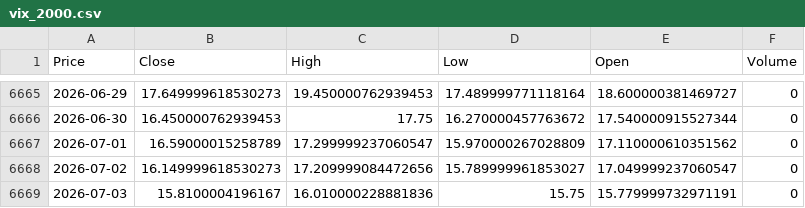
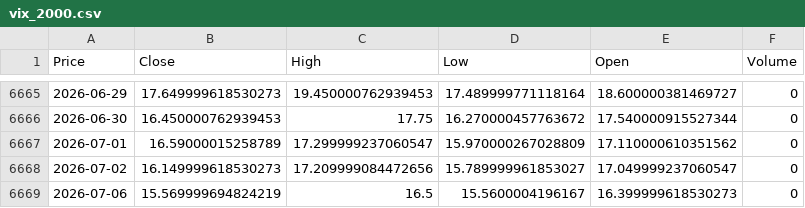
Before and after one commit to newyorkwoo/buyStock, a CSV file: public/data/raw/vix_2000.csv, drawn as a sheet; only a part is shown, gaps mark what is left out; removed rows and columns are numbered as before the commit, all else as after; the diff names each change by its address in the sheet, - before the commit and + after, or states it on an @@ line.

```diff
--- a/public/data/raw/vix_2000.csv
+++ b/public/data/raw/vix_2000.csv
-row 6669: 2026-07-03 | 15.8100004196167 | 16.010000228881836 | 15.75 | 15.779999732971191 | 0
+row 6669: 2026-07-06 | 15.569999694824219 | 16.5 | 15.5600004196167 | 16.399999618530273 | 0
```
Also changed, not shown: public/data/raw/nasdaq_2000.csv.
